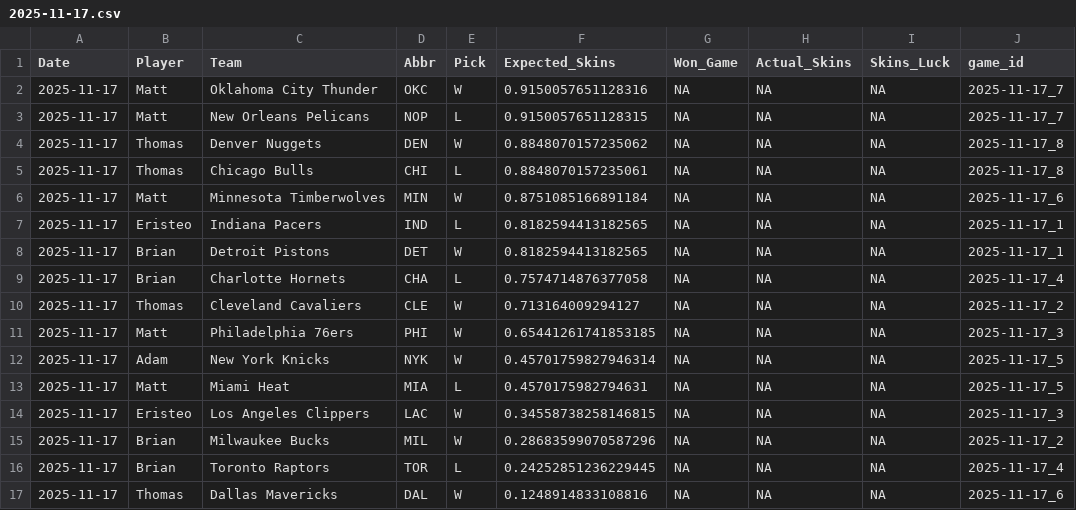
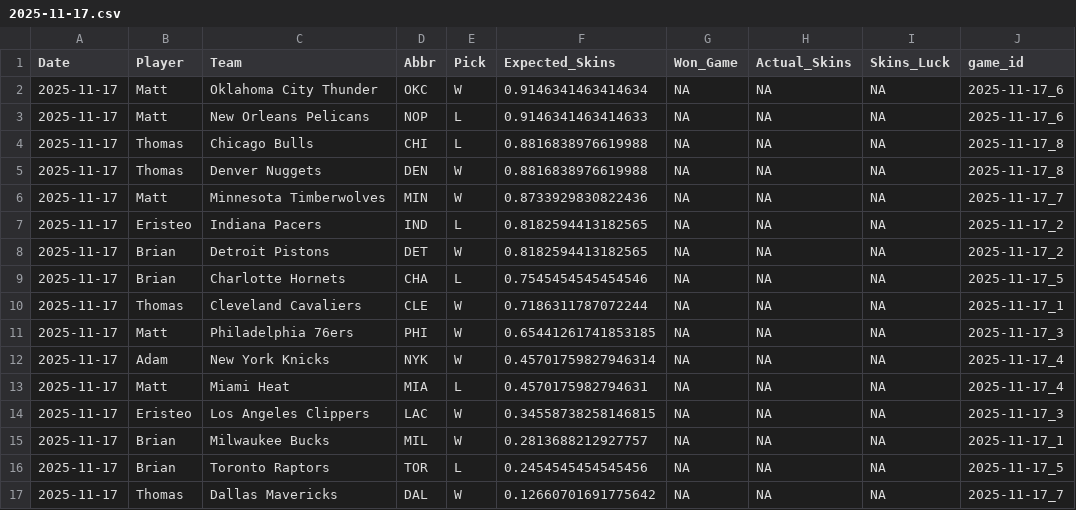
Before and after one commit to ejperez2/Daily-Skins-Matchups, a CSV file: skins_history/2025-11-17.csv, drawn as a sheet.

```diff
--- a/skins_history/2025-11-17.csv
+++ b/skins_history/2025-11-17.csv
@@ -1,17 +1,17 @@
 Date,Player,Team,Abbr,Pick,Expected_Skins,Won_Game,Actual_Skins,Skins_Luck,game_id
-2025-11-17,Matt,Oklahoma City Thunder,OKC,W,0.9150057651128316,NA,NA,NA,2025-11-17_7
-2025-11-17,Matt,New Orleans Pelicans,NOP,L,0.9150057651128315,NA,NA,NA,2025-11-17_7
-2025-11-17,Thomas,Denver Nuggets,DEN,W,0.8848070157235062,NA,NA,NA,2025-11-17_8
-2025-11-17,Thomas,Chicago Bulls,CHI,L,0.8848070157235061,NA,NA,NA,2025-11-17_8
-2025-11-17,Matt,Minnesota Timberwolves,MIN,W,0.8751085166891184,NA,NA,NA,2025-11-17_6
-2025-11-17,Eristeo,Indiana Pacers,IND,L,0.8182594413182565,NA,NA,NA,2025-11-17_1
-2025-11-17,Brian,Detroit Pistons,DET,W,0.8182594413182565,NA,NA,NA,2025-11-17_1
-2025-11-17,Brian,Charlotte Hornets,CHA,L,0.7574714876377058,NA,NA,NA,2025-11-17_4
-2025-11-17,Thomas,Cleveland Cavaliers,CLE,W,0.713164009294127,NA,NA,NA,2025-11-17_2
+2025-11-17,Matt,Oklahoma City Thunder,OKC,W,0.9146341463414634,NA,NA,NA,2025-11-17_6
+2025-11-17,Matt,New Orleans Pelicans,NOP,L,0.9146341463414633,NA,NA,NA,2025-11-17_6
+2025-11-17,Thomas,Chicago Bulls,CHI,L,0.8816838976619988,NA,NA,NA,2025-11-17_8
+2025-11-17,Thomas,Denver Nuggets,DEN,W,0.8816838976619988,NA,NA,NA,2025-11-17_8
+2025-11-17,Matt,Minnesota Timberwolves,MIN,W,0.8733929830822436,NA,NA,NA,2025-11-17_7
+2025-11-17,Eristeo,Indiana Pacers,IND,L,0.8182594413182565,NA,NA,NA,2025-11-17_2
+2025-11-17,Brian,Detroit Pistons,DET,W,0.8182594413182565,NA,NA,NA,2025-11-17_2
+2025-11-17,Brian,Charlotte Hornets,CHA,L,0.7545454545454546,NA,NA,NA,2025-11-17_5
+2025-11-17,Thomas,Cleveland Cavaliers,CLE,W,0.7186311787072244,NA,NA,NA,2025-11-17_1
 2025-11-17,Matt,Philadelphia 76ers,PHI,W,0.65441261741853185,NA,NA,NA,2025-11-17_3
-2025-11-17,Adam,New York Knicks,NYK,W,0.45701759827946314,NA,NA,NA,2025-11-17_5
-2025-11-17,Matt,Miami Heat,MIA,L,0.4570175982794631,NA,NA,NA,2025-11-17_5
+2025-11-17,Adam,New York Knicks,NYK,W,0.45701759827946314,NA,NA,NA,2025-11-17_4
+2025-11-17,Matt,Miami Heat,MIA,L,0.4570175982794631,NA,NA,NA,2025-11-17_4
 2025-11-17,Eristeo,Los Angeles Clippers,LAC,W,0.34558738258146815,NA,NA,NA,2025-11-17_3
-2025-11-17,Brian,Milwaukee Bucks,MIL,W,0.28683599070587296,NA,NA,NA,2025-11-17_2
-2025-11-17,Brian,Toronto Raptors,TOR,L,0.24252851236229445,NA,NA,NA,2025-11-17_4
-2025-11-17,Thomas,Dallas Mavericks,DAL,W,0.1248914833108816,NA,NA,NA,2025-11-17_6
+2025-11-17,Brian,Milwaukee Bucks,MIL,W,0.2813688212927757,NA,NA,NA,2025-11-17_1
+2025-11-17,Brian,Toronto Raptors,TOR,L,0.2454545454545456,NA,NA,NA,2025-11-17_5
+2025-11-17,Thomas,Dallas Mavericks,DAL,W,0.12660701691775642,NA,NA,NA,2025-11-17_7
```
